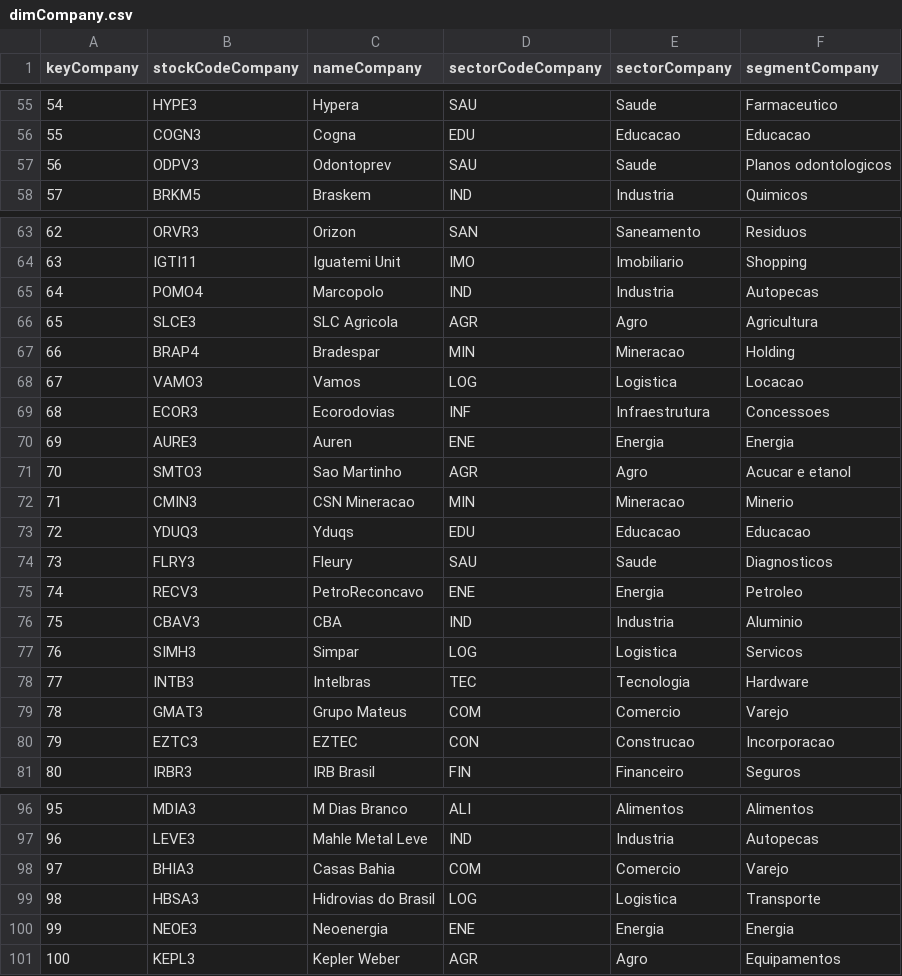
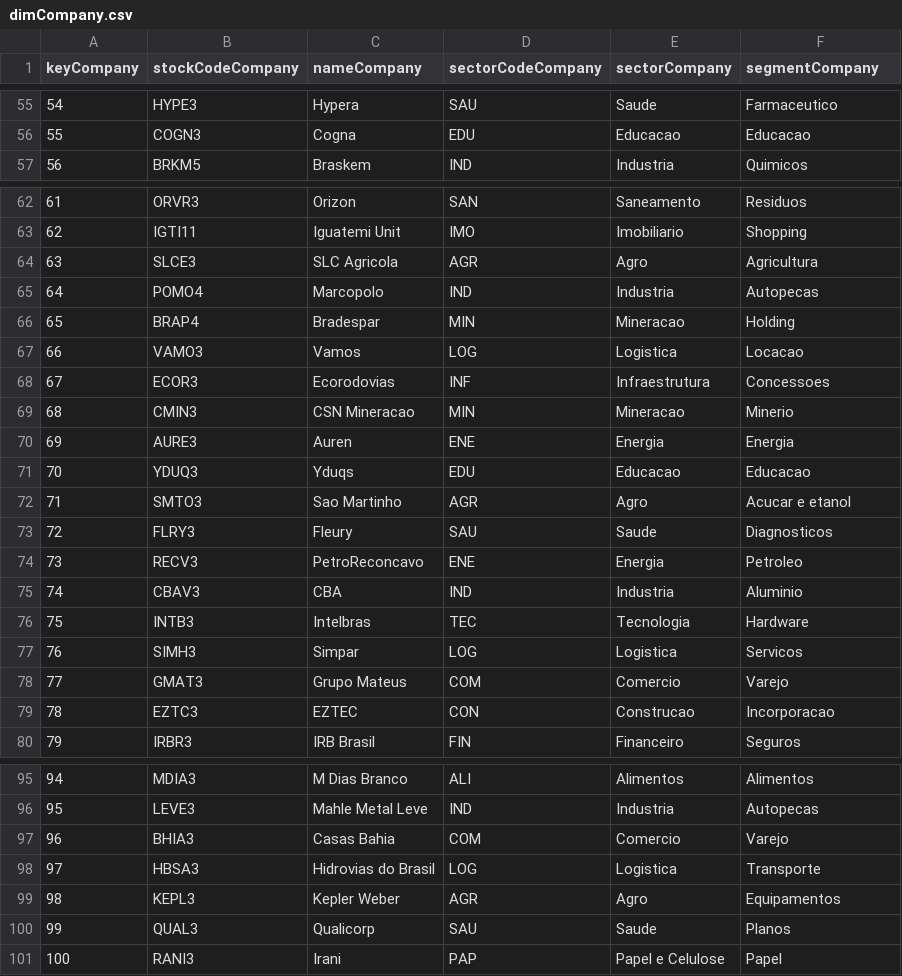
Before and after one commit to mariobignami/Radar-B3, a CSV file: data/raw/dimCompany.csv, drawn as a sheet; only a part is shown, gaps mark what is left out; removed rows and columns are numbered as before the commit, all else as after; the diff covers the shown part only; the diff names each change by its address in the sheet, - before the commit and + after, or states it on an @@ line.

```diff
--- a/data/raw/dimCompany.csv
+++ b/data/raw/dimCompany.csv
@@ column A (keyCompany) renumbered between rows 7 and 99 @@
-row 57: 56 | ODPV3 | Odontoprev | SAU | Saude | Planos odontologicos
@@ row 66 moved to row 64: 63 @@
@@ row 72 moved to row 69: 68 @@
@@ row 73 moved to row 71: 70 @@
@@ row 78 moved to row 76: 75 @@
-row 100: 99 | NEOE3 | Neoenergia | ENE | Energia | Energia
+row 100: 99 | QUAL3 | Qualicorp | SAU | Saude | Planos
+row 101: 100 | RANI3 | Irani | PAP | Papel e Celulose | Papel
```
Also changed, not shown: 3 moved rows elsewhere in this file, data/raw/dimTime.csv, data/raw/factCoins.csv, 5 other files.
